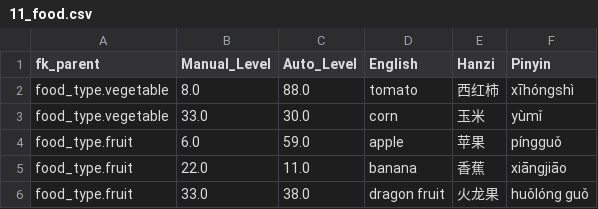
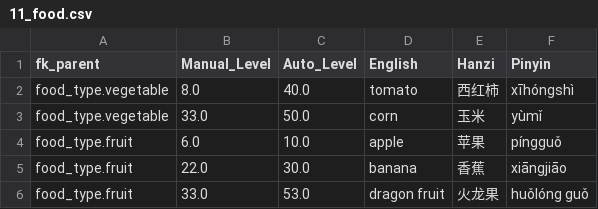
Before and after one commit to JasonFaas/mandarin-translations-sql-creation, a CSV file: data_raw/output/11_food.csv, drawn as a sheet.

```diff
--- a/data_raw/output/11_food.csv
+++ b/data_raw/output/11_food.csv
@@ -1,6 +1,6 @@
 fk_parent,Manual_Level,Auto_Level,English,Hanzi,Pinyin
-food_type.vegetable,8.0,88.0,tomato,西红柿,xīhóngshì
-food_type.vegetable,33.0,30.0,corn,玉米,yùmǐ
-food_type.fruit,6.0,59.0,apple,苹果,píngguǒ
-food_type.fruit,22.0,11.0,banana,香蕉,xiāngjiāo
-food_type.fruit,33.0,38.0,dragon fruit,火龙果,huǒlóng guǒ
+food_type.vegetable,8.0,40.0,tomato,西红柿,xīhóngshì
+food_type.vegetable,33.0,50.0,corn,玉米,yùmǐ
+food_type.fruit,6.0,10.0,apple,苹果,píngguǒ
+food_type.fruit,22.0,30.0,banana,香蕉,xiāngjiāo
+food_type.fruit,33.0,53.0,dragon fruit,火龙果,huǒlóng guǒ
```
Also changed, not shown: data_raw/output/00_translations.csv, 5 other files.
